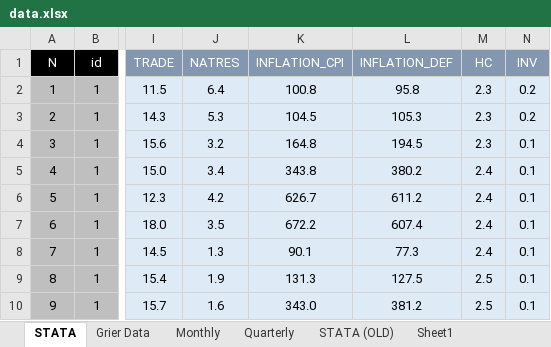
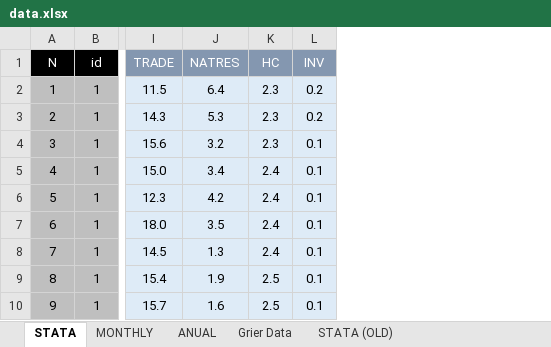
Before and after one commit to vishalbelsare/research-1, an Excel workbook: Dollarization in Ecuador/data.xlsx, sheet STATA, drawn as a sheet; only a part is shown, gaps mark what is left out; values as stored, in another font and other column widths than the file's, no borders; the diff names each change by its address in the sheet, - before the commit and + after, or states it on an @@ line.

Commit message:
Update data.xlsx

```diff
--- a/Dollarization in Ecuador/data.xlsx (sheet STATA)
+++ b/Dollarization in Ecuador/data.xlsx (sheet STATA)
-sheet tab: Monthly
+sheet tab: MONTHLY
-sheet tab: Quarterly
-sheet tab: Sheet1
+sheet tab: ANUAL
@@ sheet tab order changed: STATA | MONTHLY | ANUAL | Grier Data | STATA (OLD) @@
-column K (INFLATION_CPI), rows 2-10: 100.8 | 104.5 | 164.8 | 343.8 | 626.7 | 672.2 | 90.1 | 131.3 | 343.0
-column L (INFLATION_DEF), rows 2-10: 95.8 | 105.3 | 194.5 | 380.2 | 611.2 | 607.4 | 77.3 | 127.5 | 381.2
```
Also changed, not shown: sheet STATA (OLD), sheet MONTHLY.
